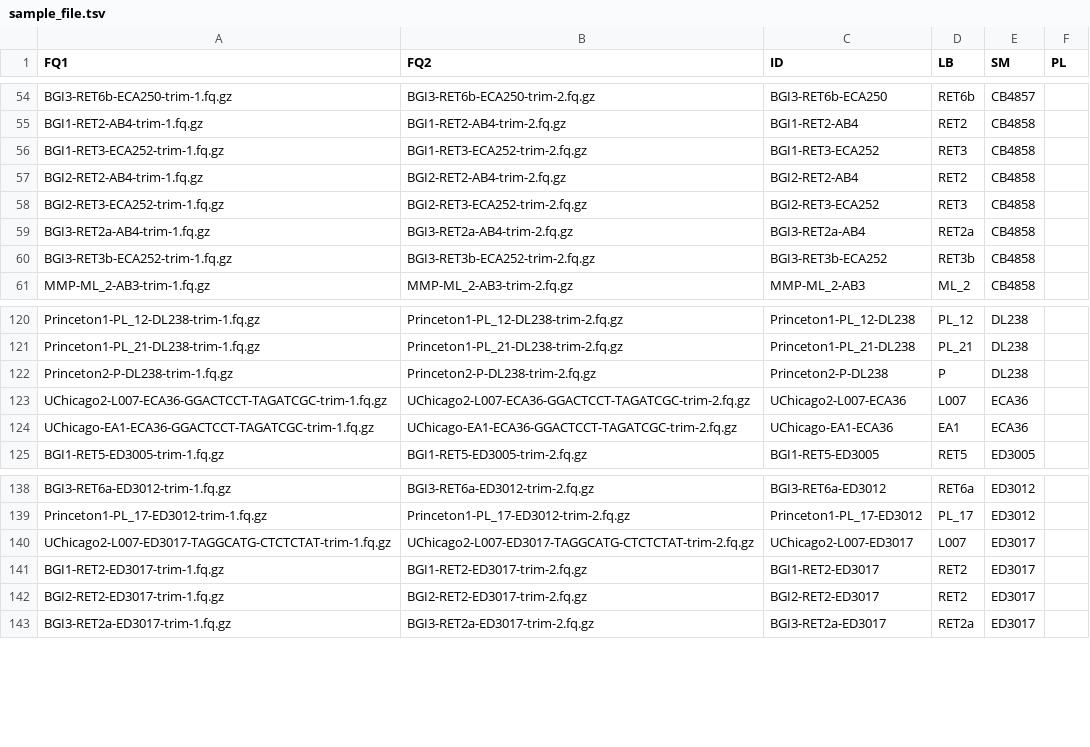
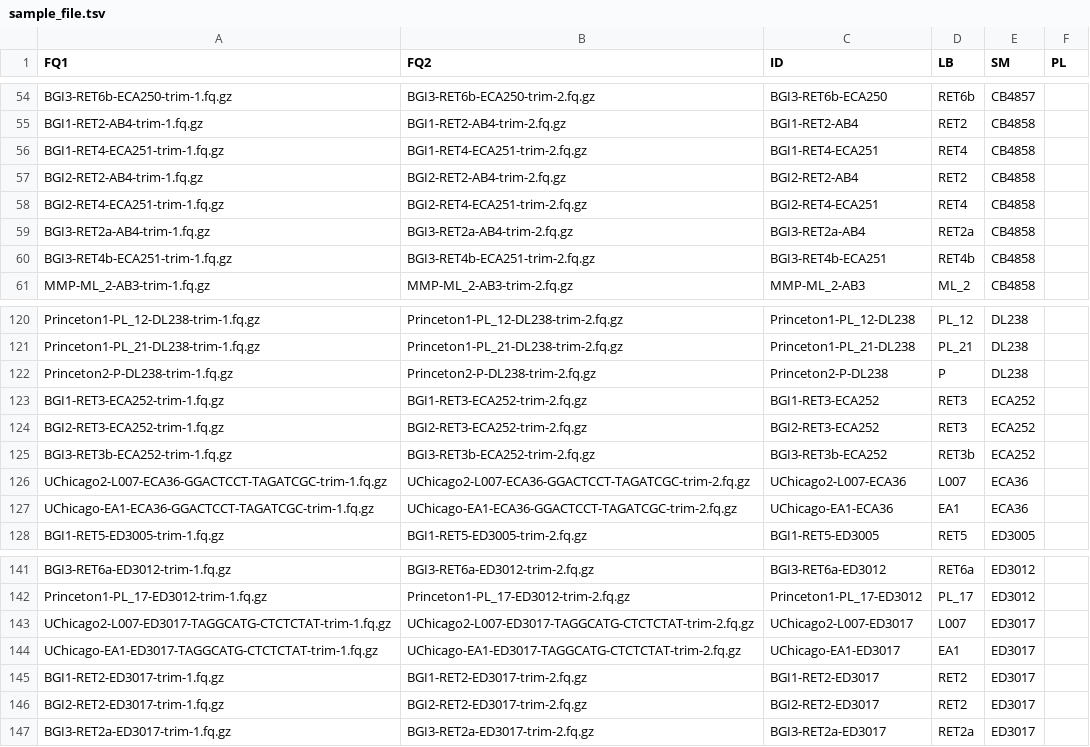
Before and after one commit to AndersenLab/Andersen-Lab-Strains, a TSV file: processed/sample_file.tsv, drawn as a sheet; only a part is shown, gaps mark what is left out.

```diff
--- a/processed/sample_file.tsv
+++ b/processed/sample_file.tsv
@@ -55,7 +55,7 @@ BGI3-RET6b-ECA250-trim-1.fq.gz	BGI3-RET6b-ECA250-trim-2.fq.gz	BGI3-RET6b-ECA250
 BGI1-RET2-AB4-trim-1.fq.gz	BGI1-RET2-AB4-trim-2.fq.gz	BGI1-RET2-AB4	RET2	CB4858	
-BGI1-RET3-ECA252-trim-1.fq.gz	BGI1-RET3-ECA252-trim-2.fq.gz	BGI1-RET3-ECA252	RET3	CB4858	
+BGI1-RET4-ECA251-trim-1.fq.gz	BGI1-RET4-ECA251-trim-2.fq.gz	BGI1-RET4-ECA251	RET4	CB4858	
 BGI2-RET2-AB4-trim-1.fq.gz	BGI2-RET2-AB4-trim-2.fq.gz	BGI2-RET2-AB4	RET2	CB4858	
-BGI2-RET3-ECA252-trim-1.fq.gz	BGI2-RET3-ECA252-trim-2.fq.gz	BGI2-RET3-ECA252	RET3	CB4858	
+BGI2-RET4-ECA251-trim-1.fq.gz	BGI2-RET4-ECA251-trim-2.fq.gz	BGI2-RET4-ECA251	RET4	CB4858	
 BGI3-RET2a-AB4-trim-1.fq.gz	BGI3-RET2a-AB4-trim-2.fq.gz	BGI3-RET2a-AB4	RET2a	CB4858	
-BGI3-RET3b-ECA252-trim-1.fq.gz	BGI3-RET3b-ECA252-trim-2.fq.gz	BGI3-RET3b-ECA252	RET3b	CB4858	
+BGI3-RET4b-ECA251-trim-1.fq.gz	BGI3-RET4b-ECA251-trim-2.fq.gz	BGI3-RET4b-ECA251	RET4b	CB4858	
 MMP-ML_2-AB3-trim-1.fq.gz	MMP-ML_2-AB3-trim-2.fq.gz	MMP-ML_2-AB3	ML_2	CB4858	
@@ -122,2 +122,5 @@ Princeton1-PL_21-DL238-trim-1.fq.gz	Princeton1-PL_21-DL238-trim-2.fq.gz	Princeto
 Princeton2-P-DL238-trim-1.fq.gz	Princeton2-P-DL238-trim-2.fq.gz	Princeton2-P-DL238	P	DL238	
+BGI1-RET3-ECA252-trim-1.fq.gz	BGI1-RET3-ECA252-trim-2.fq.gz	BGI1-RET3-ECA252	RET3	ECA252	
+BGI2-RET3-ECA252-trim-1.fq.gz	BGI2-RET3-ECA252-trim-2.fq.gz	BGI2-RET3-ECA252	RET3	ECA252	
+BGI3-RET3b-ECA252-trim-1.fq.gz	BGI3-RET3b-ECA252-trim-2.fq.gz	BGI3-RET3b-ECA252	RET3b	ECA252	
 UChicago2-L007-ECA36-GGACTCCT-TAGATCGC-trim-1.fq.gz	UChicago2-L007-ECA36-GGACTCCT-TAGATCGC-trim-2.fq.gz	UChicago2-L007-ECA36	L007	ECA36	
@@ -140,2 +143,3 @@ Princeton1-PL_17-ED3012-trim-1.fq.gz	Princeton1-PL_17-ED3012-trim-2.fq.gz	Prince
 UChicago2-L007-ED3017-TAGGCATG-CTCTCTAT-trim-1.fq.gz	UChicago2-L007-ED3017-TAGGCATG-CTCTCTAT-trim-2.fq.gz	UChicago2-L007-ED3017	L007	ED3017	
+UChicago-EA1-ED3017-TAGGCATG-CTCTCTAT-trim-1.fq.gz	UChicago-EA1-ED3017-TAGGCATG-CTCTCTAT-trim-2.fq.gz	UChicago-EA1-ED3017	EA1	ED3017	
 BGI1-RET2-ED3017-trim-1.fq.gz	BGI1-RET2-ED3017-trim-2.fq.gz	BGI1-RET2-ED3017	RET2	ED3017	
```
Also changed, not shown: processed/isotypes.tsv, processed/seqs.tsv, 6 other files.
